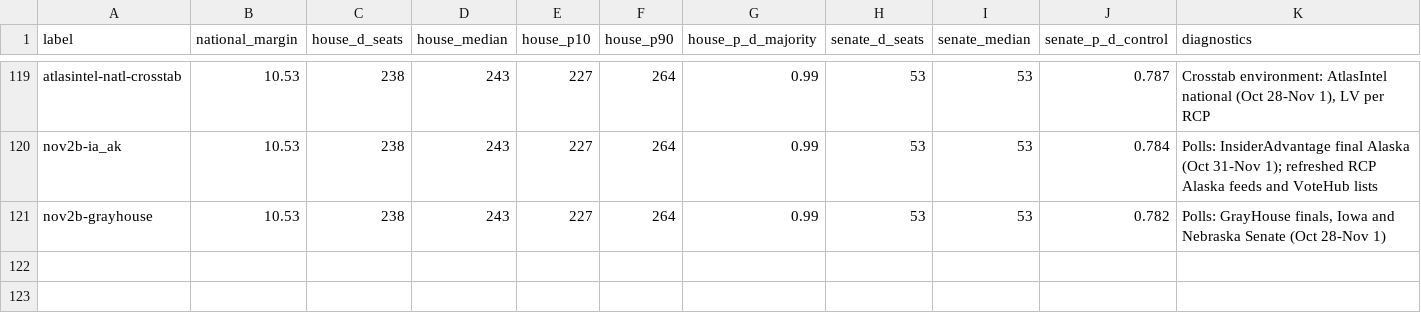
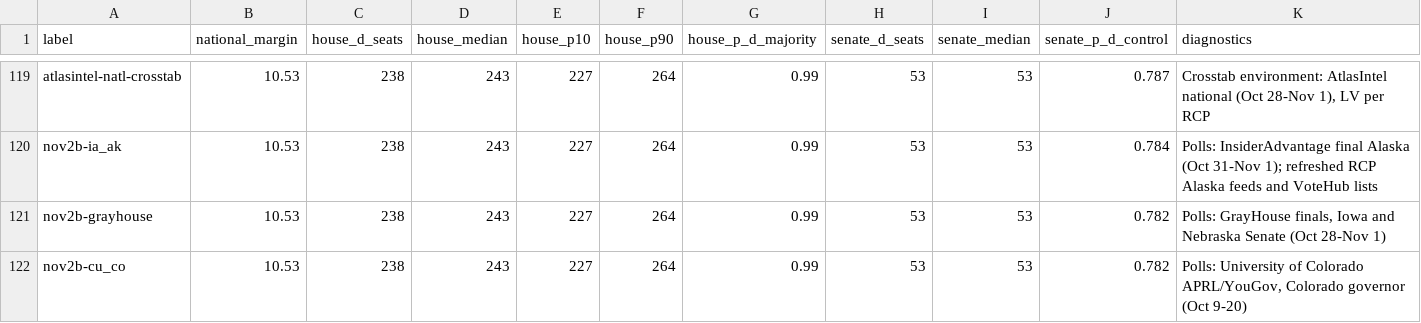
Before and after one commit to tcbDNA/house-2026, a CSV file: backend/analysis/comparison.csv, drawn as a sheet; only a part is shown, gaps mark what is left out.

```diff
--- a/backend/analysis/comparison.csv
+++ b/backend/analysis/comparison.csv
@@ -121 +121,2 @@ nov2b-ia_ak,10.53,238,243,227,264,0.99,53,53,0.784,Polls: InsiderAdvantage final
 nov2b-grayhouse,10.53,238,243,227,264,0.99,53,53,0.782,"Polls: GrayHouse finals, Iowa and Nebraska Senate (Oct 28-Nov 1)"
+nov2b-cu_co,10.53,238,243,227,264,0.99,53,53,0.782,"Polls: University of Colorado APRL/YouGov, Colorado governor (Oct 9-20)"
```
Also changed, not shown: backend/data/governor_poll_averages.csv, 10 other files.
